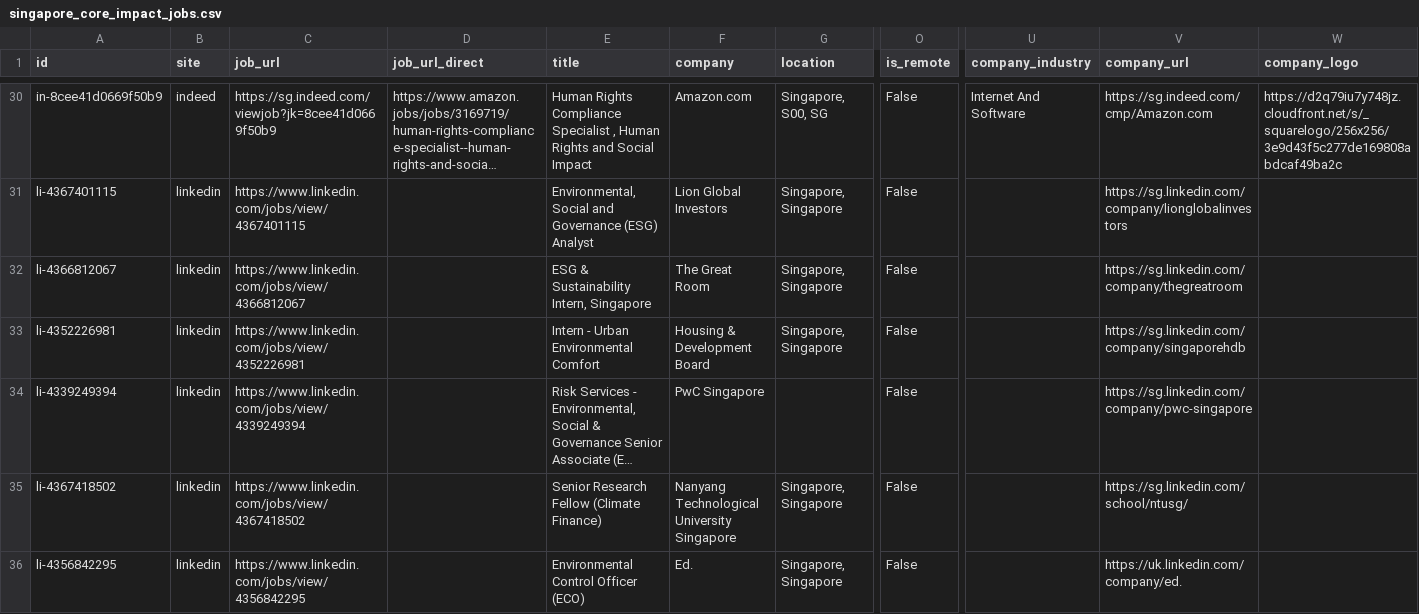
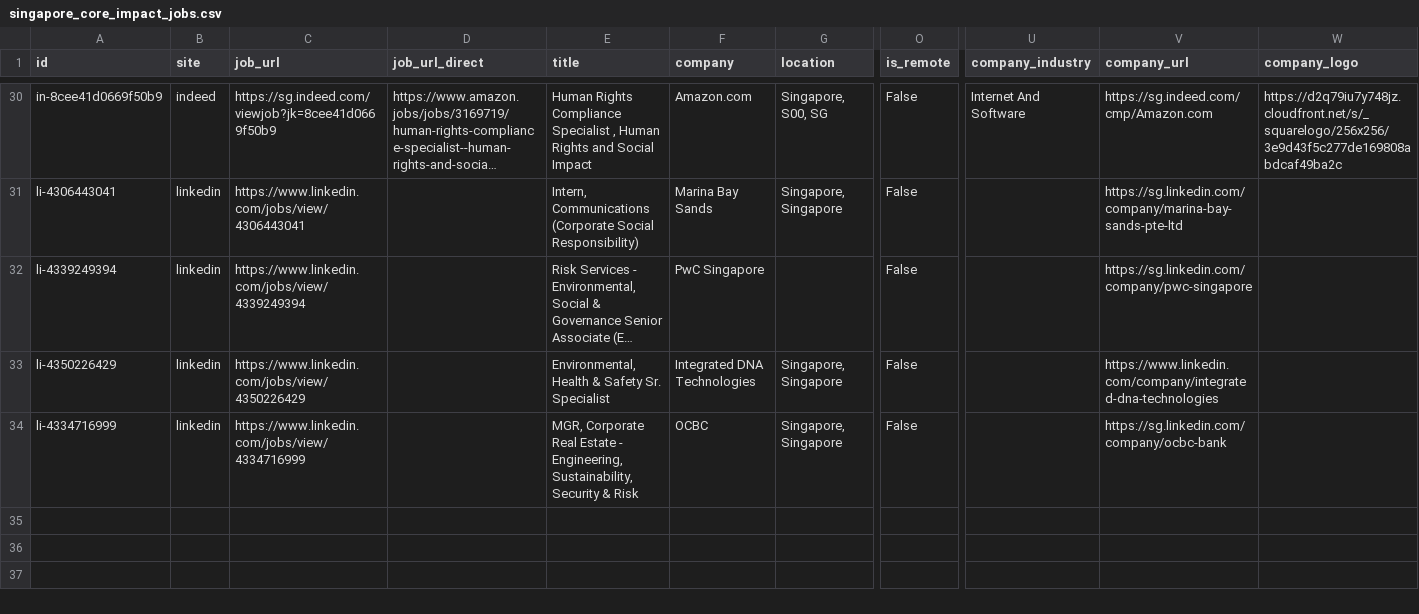
Before and after one commit to phyllispp/impact-jobs, a CSV file: singapore_core_impact_jobs.csv, drawn as a sheet; only a part is shown, gaps mark what is left out; long unchanged cells end in …; removed rows and columns are numbered as before the commit, all else as after; rows hold the shown columns only; the diff covers the shown part only; the diff names each change by its address in the sheet, - before the commit and + after, or states it on an @@ line.

```diff
--- a/singapore_core_impact_jobs.csv
+++ b/singapore_core_impact_jobs.csv
-A31 (id): li-4367401115
+A31 (id): li-4306443041
-C31 (job_url): https://www.linkedin.com/jobs/view/4367401115
+C31 (job_url): https://www.linkedin.com/jobs/view/4306443041
-E31 (title): Environmental, Social and Governance (ESG) Analyst
+E31 (title): Intern, Communications (Corporate Social Responsibility)
-F31 (company): Lion Global Investors
+F31 (company): Marina Bay Sands
-V31 (company_url): https://sg.linkedin.com/company/lionglobalinvestors
+V31 (company_url): https://sg.linkedin.com/company/marina-bay-sands-pte-ltd
-row 32: li-4366812067 | linkedin | https://www.linkedin.com/jobs/view/4366812067 |  | ESG & Sustainability Intern, Singapore | The Great Room | Singapore, Singapore | False |  | https://sg.linkedin.com/company/thegreatroom
-row 33: li-4352226981 | linkedin | https://www.linkedin.com/jobs/view/4352226981 |  | Intern - Urban Environmental Comfort | Housing & Development Board | Singapore, Singapore | False |  | https://sg.linkedin.com/company/singaporehdb
-A33 (id): li-4367418502
+A33 (id): li-4350226429
-C33 (job_url): https://www.linkedin.com/jobs/view/4367418502
+C33 (job_url): https://www.linkedin.com/jobs/view/4350226429
-E33 (title): Senior Research Fellow (Climate Finance)
+E33 (title): Environmental, Health & Safety Sr. Specialist
-F33 (company): Nanyang Technological University Singapore
+F33 (company): Integrated DNA Technologies
-V33 (company_url): https://sg.linkedin.com/school/ntusg/
+V33 (company_url): https://www.linkedin.com/company/integrated-dna-technologies
-A34 (id): li-4356842295
+A34 (id): li-4334716999
-C34 (job_url): https://www.linkedin.com/jobs/view/4356842295
+C34 (job_url): https://www.linkedin.com/jobs/view/4334716999
-E34 (title): Environmental Control Officer (ECO)
+E34 (title): MGR, Corporate Real Estate - Engineering, Sustainability, Security & Risk
-F34 (company): Ed.
+F34 (company): OCBC
-V34 (company_url): https://uk.linkedin.com/company/ed.
+V34 (company_url): https://sg.linkedin.com/company/ocbc-bank
```
Also changed, not shown: 4 added rows, 4 removed rows, 8 moved rows and 16 edited cells elsewhere in this file, 1 other file.
